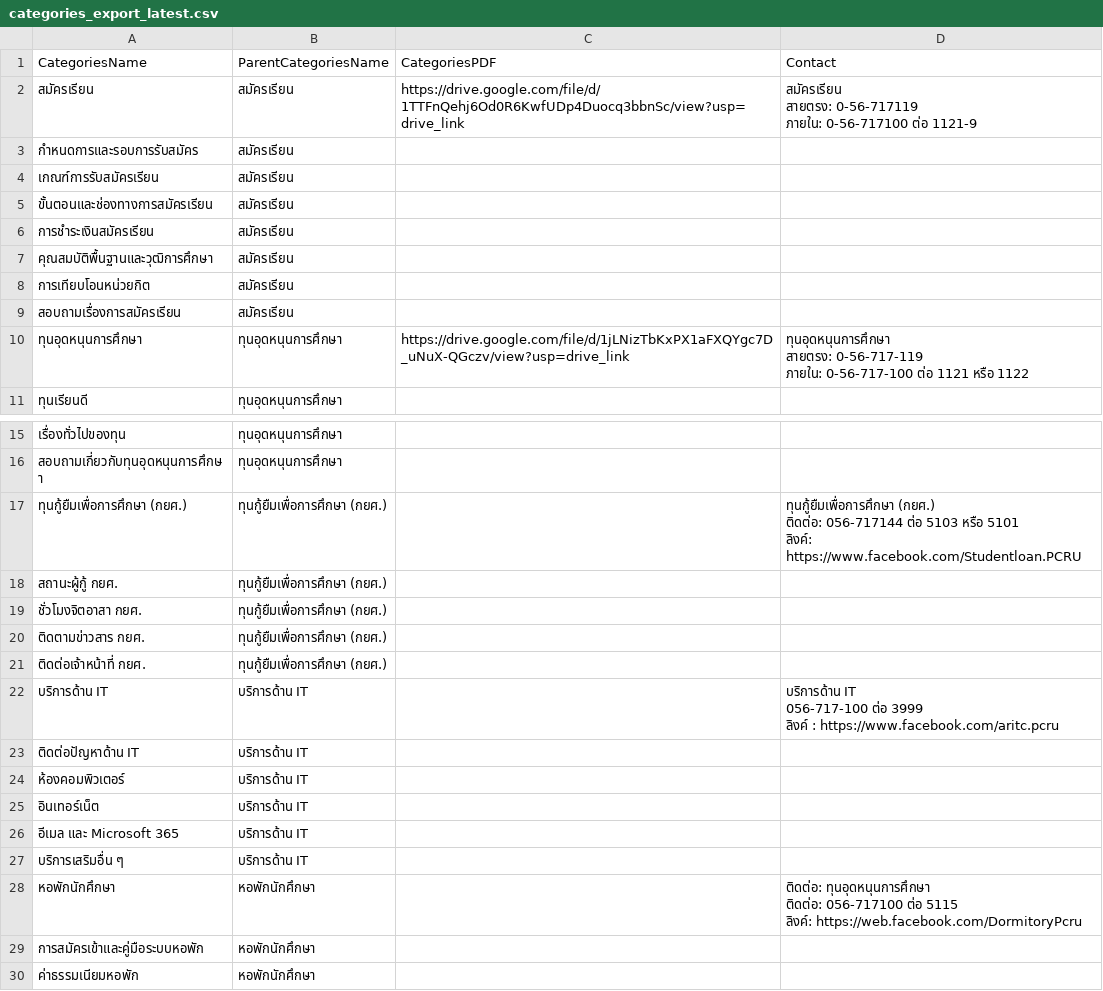
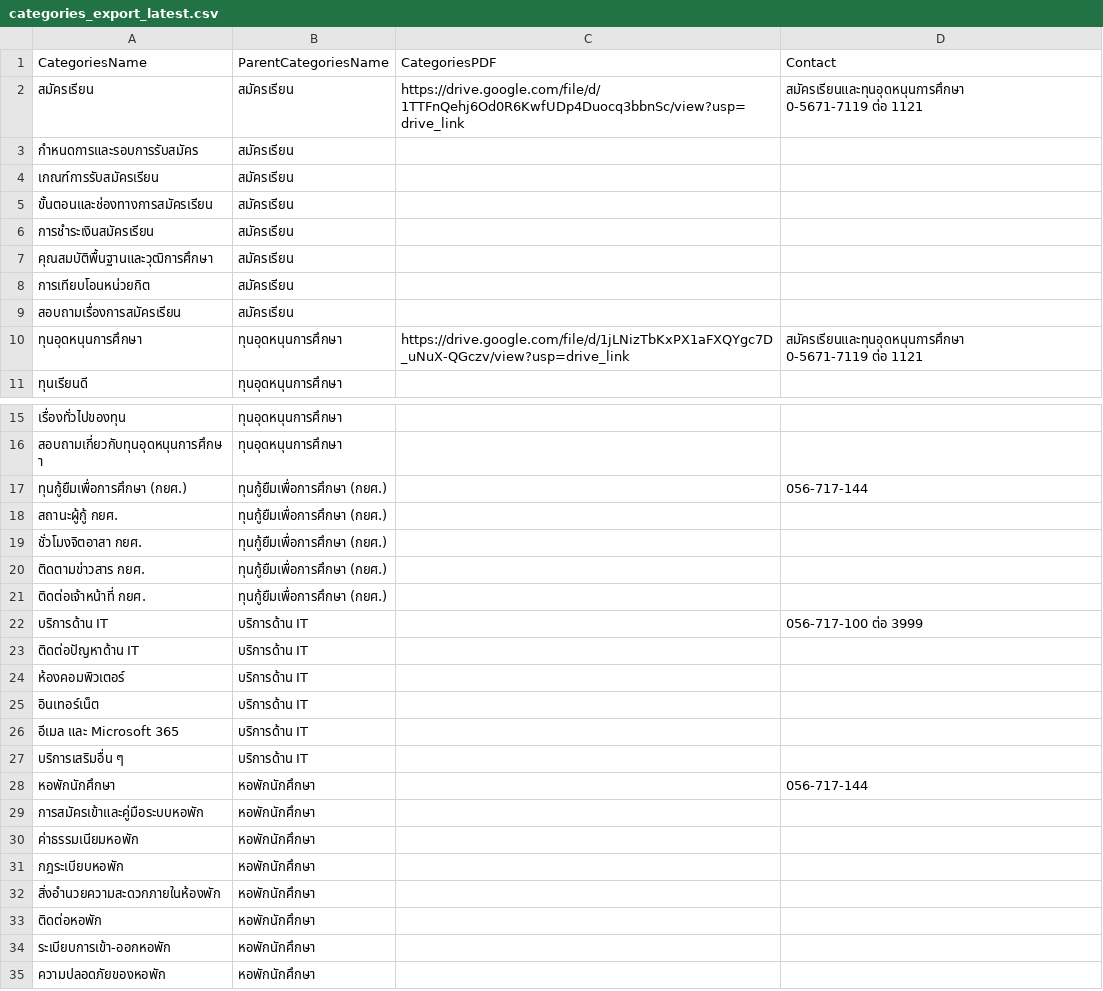
Before and after one commit to kriangkrai2018/pcru-chatbot-backend, a CSV file: files/managecategories/3030/categories_export_latest.csv, drawn as a sheet; only a part is shown, gaps mark what is left out; the shorter side is filled out with more unchanged rows.

```diff
--- a/files/managecategories/3030/categories_export_latest.csv
+++ b/files/managecategories/3030/categories_export_latest.csv
@@ -1,5 +1,4 @@
 CategoriesName,ParentCategoriesName,CategoriesPDF,Contact
-สมัครเรียน,สมัครเรียน,https://drive.google.com/file/d/1TTFnQehj6Od0R6KwfUDp4Duocq3bbnSc/view?usp=drive_link,"สมัครเรียน
-สายตรง: 0-56-717119
-ภายใน: 0-56-717100 ต่อ 1121-9"
+สมัครเรียน,สมัครเรียน,https://drive.google.com/file/d/1TTFnQehj6Od0R6KwfUDp4Duocq3bbnSc/view?usp=drive_link,"สมัครเรียนและทุนอุดหนุนการศึกษา
+0-5671-7119 ต่อ 1121"
 กำหนดการและรอบการรับสมัคร,สมัครเรียน,,
@@ -11,5 +10,4 @@
 สอบถามเรื่องการสมัครเรียน,สมัครเรียน,,
-ทุนอุดหนุนการศึกษา,ทุนอุดหนุนการศึกษา,https://drive.google.com/file/d/1jLNizTbKxPX1aFXQYgc7D_uNuX-QGczv/view?usp=drive_link,"ทุนอุดหนุนการศึกษา
-สายตรง: 0-56-717-119
-ภายใน: 0-56-717-100 ต่อ 1121 หรือ 1122"
+ทุนอุดหนุนการศึกษา,ทุนอุดหนุนการศึกษา,https://drive.google.com/file/d/1jLNizTbKxPX1aFXQYgc7D_uNuX-QGczv/view?usp=drive_link,"สมัครเรียนและทุนอุดหนุนการศึกษา
+0-5671-7119 ต่อ 1121"
 ทุนเรียนดี,ทุนอุดหนุนการศึกษา,,
@@ -20,5 +18,3 @@
 สอบถามเกี่ยวกับทุนอุดหนุนการศึกษา,ทุนอุดหนุนการศึกษา,,
-ทุนกู้ยืมเพื่อการศึกษา (กยศ.),ทุนกู้ยืมเพื่อการศึกษา (กยศ.),,"ทุนกู้ยืมเพื่อการศึกษา (กยศ.)
-ติดต่อ: 056-717144 ต่อ 5103 หรือ 5101
-ลิงค์: https://www.facebook.com/Studentloan.PCRU"
+ทุนกู้ยืมเพื่อการศึกษา (กยศ.),ทุนกู้ยืมเพื่อการศึกษา (กยศ.),,056-717-144
 สถานะผู้กู้ กยศ.,ทุนกู้ยืมเพื่อการศึกษา (กยศ.),,
@@ -27,5 +23,3 @@
 ติดต่อเจ้าหน้าที่ กยศ.,ทุนกู้ยืมเพื่อการศึกษา (กยศ.),,
-บริการด้าน IT,บริการด้าน IT,,"บริการด้าน IT
-056-717-100 ต่อ 3999
-ลิงค์ : https://www.facebook.com/aritc.pcru"
+บริการด้าน IT,บริการด้าน IT,,056-717-100 ต่อ 3999
 ติดต่อปัญหาด้าน IT,บริการด้าน IT,,
@@ -35,5 +29,3 @@
 บริการเสริมอื่น ๆ,บริการด้าน IT,,
-หอพักนักศึกษา,หอพักนักศึกษา,,"ติดต่อ: ทุนอุดหนุนการศึกษา
-ติดต่อ: 056-717100 ต่อ 5115
-ลิงค์: https://web.facebook.com/DormitoryPcru"
+หอพักนักศึกษา,หอพักนักศึกษา,,056-717-144
 การสมัครเข้าและคู่มือระบบหอพัก,หอพักนักศึกษา,,
```
Also changed, not shown: files/managecategories/3020/categories_export_latest.csv, files/managecategories/3040/categories_export_latest.csv, 3 other files.
